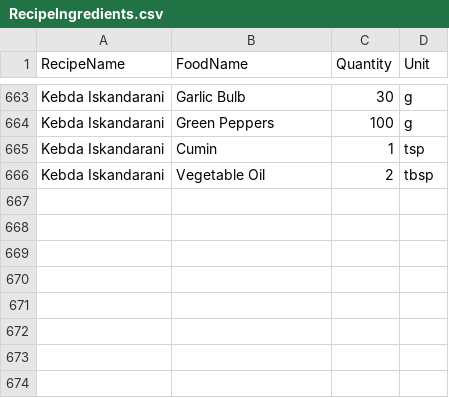
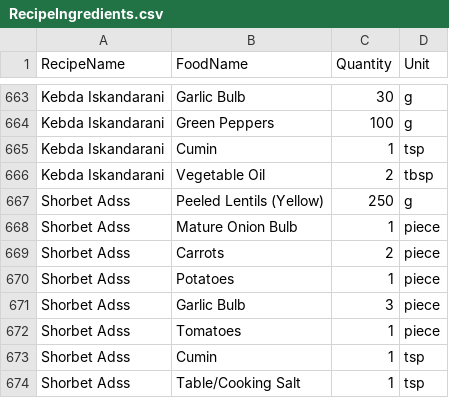
Before and after one commit to HESHAM-MOSA3D/Project-CSVs, a CSV file: RecipeIngredients.csv, drawn as a sheet; only a part is shown, gaps mark what is left out; the diff names each change by its address in the sheet, - before the commit and + after, or states it on an @@ line.

Commit message:
Add ingredients for Shorbet Adss recipe

```diff
--- a/RecipeIngredients.csv
+++ b/RecipeIngredients.csv
+row 667: Shorbet Adss | Peeled Lentils (Yellow) | 250 | g
+row 668: Shorbet Adss | Mature Onion Bulb | 1 | piece
+row 669: Shorbet Adss | Carrots | 2 | piece
+row 670: Shorbet Adss | Potatoes | 1 | piece
+row 671: Shorbet Adss | Garlic Bulb | 3 | piece
+row 672: Shorbet Adss | Tomatoes | 1 | piece
+row 673: Shorbet Adss | Cumin | 1 | tsp
+row 674: Shorbet Adss | Table/Cooking Salt | 1 | tsp
```
